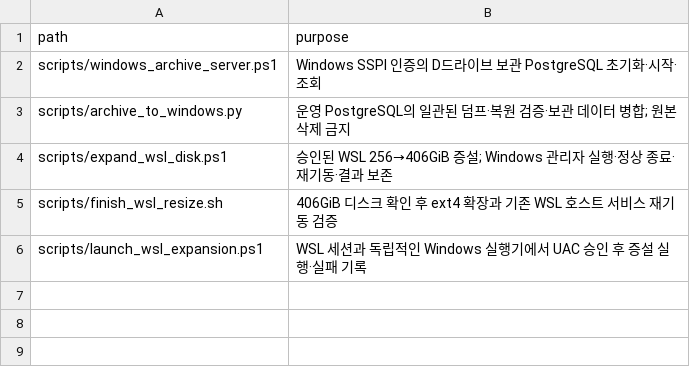
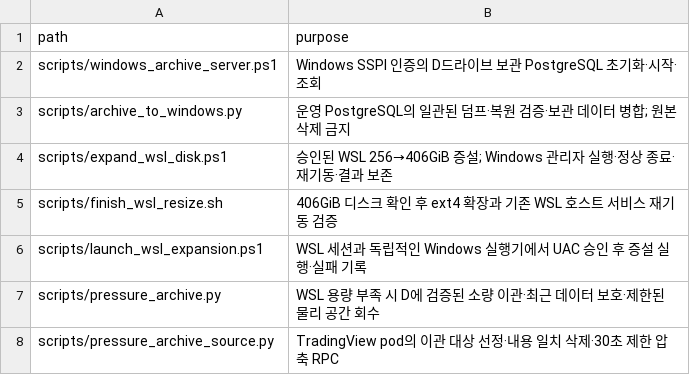
Before and after one commit to vkwofm1/tradingview, a TSV file: script_registry.tsv, drawn as a sheet.

```diff
--- a/script_registry.tsv
+++ b/script_registry.tsv
@@ -6 +6,3 @@ scripts/finish_wsl_resize.sh	406GiB 디스크 확인 후 ext4 확장과 기존 W
 scripts/launch_wsl_expansion.ps1	WSL 세션과 독립적인 Windows 실행기에서 UAC 승인 후 증설 실행·실패 기록
+scripts/pressure_archive.py	WSL 용량 부족 시 D에 검증된 소량 이관·최근 데이터 보호·제한된 물리 공간 회수
+scripts/pressure_archive_source.py	TradingView pod의 이관 대상 선정·내용 일치 삭제·30초 제한 압축 RPC
```
Also changed, not shown: 7 other files.
